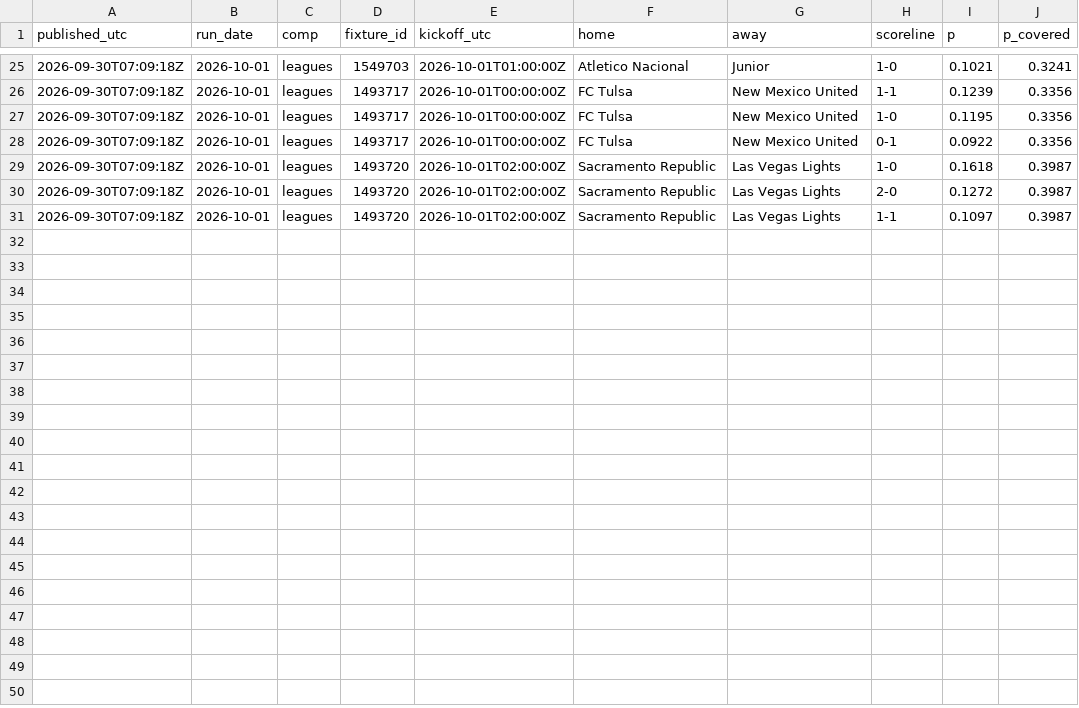
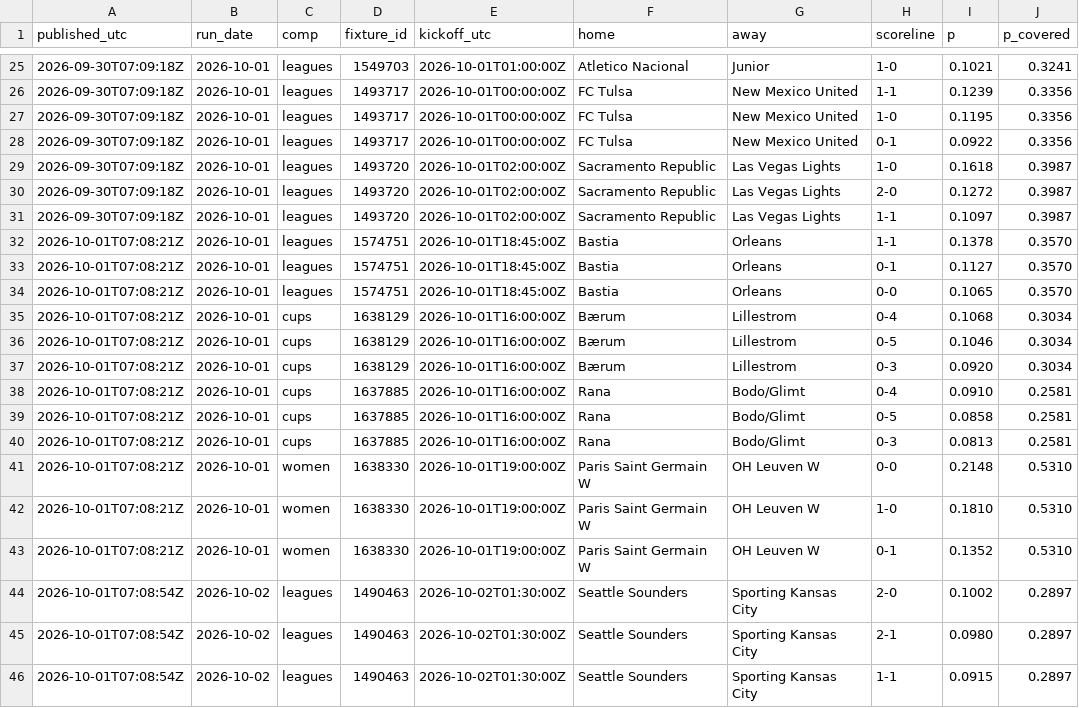
Before and after one commit to xbaredge/predictions, a CSV file: 2026/W40/scores.csv, drawn as a sheet; only a part is shown, gaps mark what is left out; the diff names each change by its address in the sheet, - before the commit and + after, or states it on an @@ line.

Commit message:
commit 2026-10-02 (13 picks, 23 fixtures); release 2026-10-01 (4 picks, 16 fixtures); release 2026-10-02 (1 picks, 3 fixtures); 6 settled, 20 scores; anchor 2 timestamp(s)

```diff
--- a/2026/W40/scores.csv
+++ b/2026/W40/scores.csv
+row 32: 2026-10-01T07:08:21Z | 2026-10-01 | leagues | 1574751 | 2026-10-01T18:45:00Z | Bastia | Orleans | 1-1 | 0.1378 | 0.3570
+row 33: 2026-10-01T07:08:21Z | 2026-10-01 | leagues | 1574751 | 2026-10-01T18:45:00Z | Bastia | Orleans | 0-1 | 0.1127 | 0.3570
+row 34: 2026-10-01T07:08:21Z | 2026-10-01 | leagues | 1574751 | 2026-10-01T18:45:00Z | Bastia | Orleans | 0-0 | 0.1065 | 0.3570
+row 35: 2026-10-01T07:08:21Z | 2026-10-01 | cups | 1638129 | 2026-10-01T16:00:00Z | Bærum | Lillestrom | 0-4 | 0.1068 | 0.3034
+row 36: 2026-10-01T07:08:21Z | 2026-10-01 | cups | 1638129 | 2026-10-01T16:00:00Z | Bærum | Lillestrom | 0-5 | 0.1046 | 0.3034
+row 37: 2026-10-01T07:08:21Z | 2026-10-01 | cups | 1638129 | 2026-10-01T16:00:00Z | Bærum | Lillestrom | 0-3 | 0.0920 | 0.3034
+row 38: 2026-10-01T07:08:21Z | 2026-10-01 | cups | 1637885 | 2026-10-01T16:00:00Z | Rana | Bodo/Glimt | 0-4 | 0.0910 | 0.2581
+row 39: 2026-10-01T07:08:21Z | 2026-10-01 | cups | 1637885 | 2026-10-01T16:00:00Z | Rana | Bodo/Glimt | 0-5 | 0.0858 | 0.2581
+row 40: 2026-10-01T07:08:21Z | 2026-10-01 | cups | 1637885 | 2026-10-01T16:00:00Z | Rana | Bodo/Glimt | 0-3 | 0.0813 | 0.2581
+row 41: 2026-10-01T07:08:21Z | 2026-10-01 | women | 1638330 | 2026-10-01T19:00:00Z | Paris Saint Germain W | OH Leuven W | 0-0 | 0.2148 | 0.5310
+row 42: 2026-10-01T07:08:21Z | 2026-10-01 | women | 1638330 | 2026-10-01T19:00:00Z | Paris Saint Germain W | OH Leuven W | 1-0 | 0.1810 | 0.5310
+row 43: 2026-10-01T07:08:21Z | 2026-10-01 | women | 1638330 | 2026-10-01T19:00:00Z | Paris Saint Germain W | OH Leuven W | 0-1 | 0.1352 | 0.5310
+row 44: 2026-10-01T07:08:54Z | 2026-10-02 | leagues | 1490463 | 2026-10-02T01:30:00Z | Seattle Sounders | Sporting Kansas City | 2-0 | 0.1002 | 0.2897
+row 45: 2026-10-01T07:08:54Z | 2026-10-02 | leagues | 1490463 | 2026-10-02T01:30:00Z | Seattle Sounders | Sporting Kansas City | 2-1 | 0.0980 | 0.2897
+row 46: 2026-10-01T07:08:54Z | 2026-10-02 | leagues | 1490463 | 2026-10-02T01:30:00Z | Seattle Sounders | Sporting Kansas City | 1-1 | 0.0915 | 0.2897
```
Also changed, not shown: 2026/W40/board.csv, 2026/W40/goals.csv, 8 other files.
